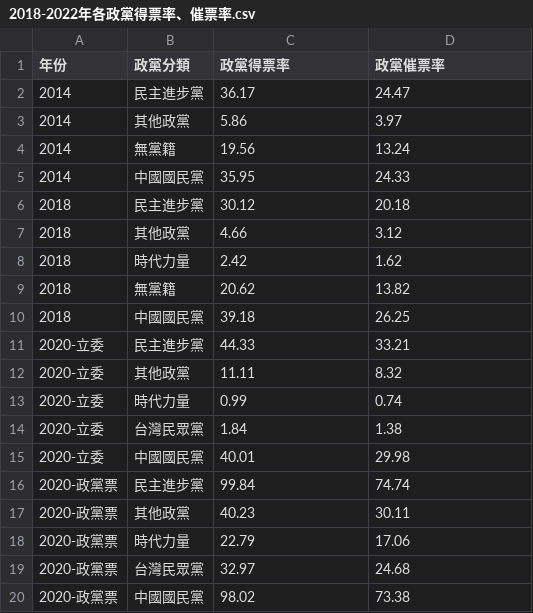
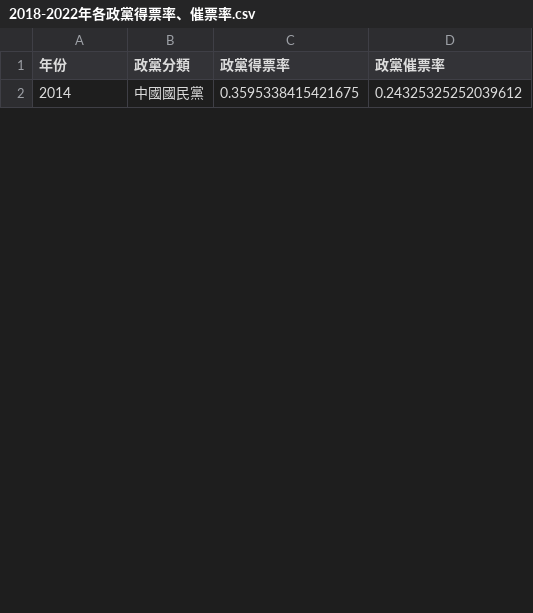
Before and after one commit to mindy-liang/election2022, a CSV file: 選後分析圖表用data/2018-2022年各政黨得票率、催票率.csv, drawn as a sheet; only a part is shown; the diff covers the shown part only.

```diff
--- a/選後分析圖表用data/2018-2022年各政黨得票率、催票率.csv
+++ b/選後分析圖表用data/2018-2022年各政黨得票率、催票率.csv
@@ -1,20 +1,2 @@
 年份,政黨分類,政黨得票率,政黨催票率
-2014,民主進步黨,36.17,24.47
-2014,其他政黨,5.86,3.97
-2014,無黨籍,19.56,13.24
-2014,中國國民黨,35.95,24.33
-2018,民主進步黨,30.12,20.18
-2018,其他政黨,4.66,3.12
-2018,時代力量,2.42,1.62
-2018,無黨籍,20.62,13.82
-2018,中國國民黨,39.18,26.25
-2020-立委,民主進步黨,44.33,33.21
-2020-立委,其他政黨,11.11,8.32
-2020-立委,時代力量,0.99,0.74
-2020-立委,台灣民眾黨,1.84,1.38
-2020-立委,中國國民黨,40.01,29.98
-2020-政黨票,民主進步黨,99.84,74.74
-2020-政黨票,其他政黨,40.23,30.11
-2020-政黨票,時代力量,22.79,17.06
-2020-政黨票,台灣民眾黨,32.97,24.68
-2020-政黨票,中國國民黨,98.02,73.38
+2014,中國國民黨,0.3595338415421675,0.24325325252039612
```
Also changed, not shown: 24 added rows and 6 removed rows elsewhere in this file, mapping data/candidate_citymayor_mapping.csv, 選後分析圖表用data/2022年各縣市議會組成比例.csv, 21 other files.
